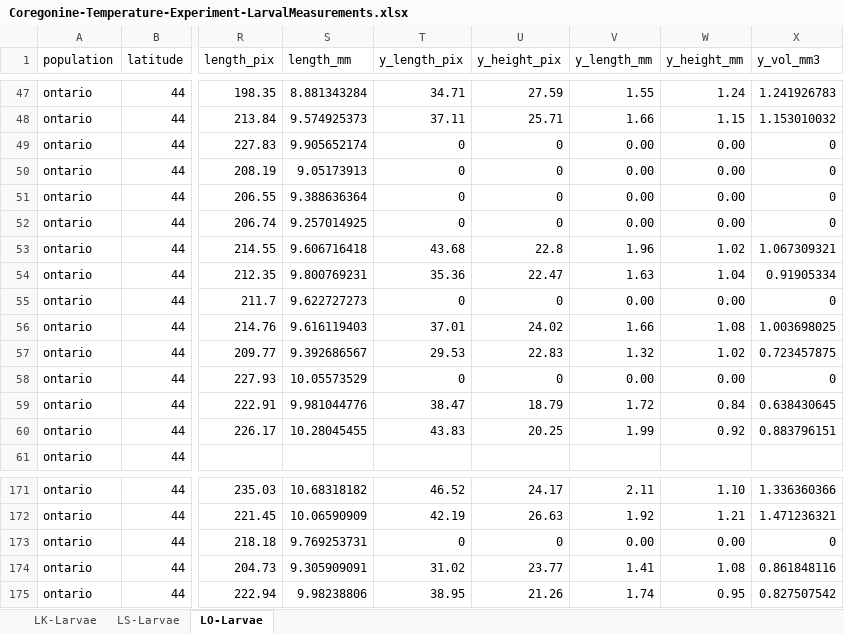
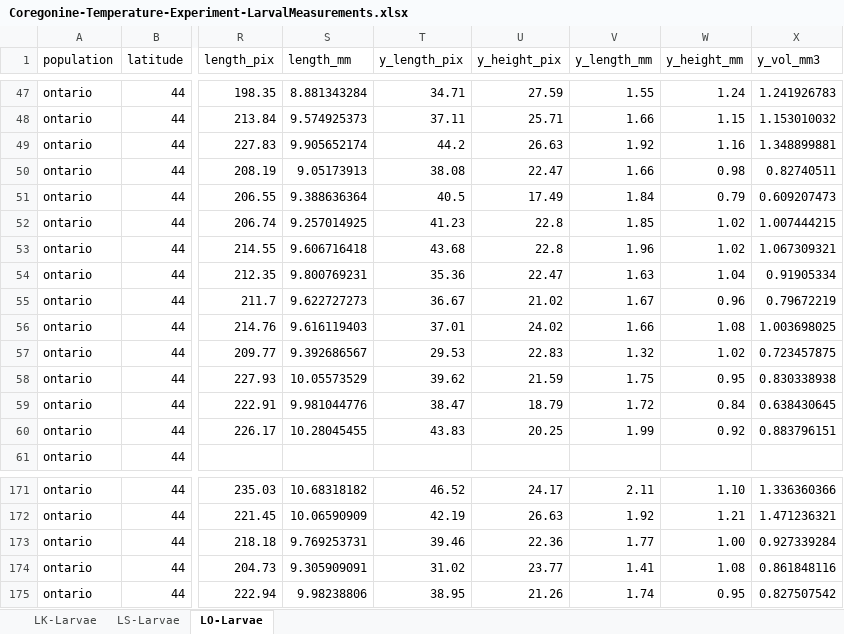
Before and after one commit to taylorstewart/Stewart-et-al-2021---Coregonine-Temp-Embryo, an Excel workbook: data/Coregonine-Temperature-Experiment-LarvalMeasurements.xlsx, sheet LO-Larvae, drawn as a sheet; only a part is shown, gaps mark what is left out; values as stored, in another font and other column widths than the file's, no cell formats; the diff covers the shown part only; the diff names each change by its address in the sheet, - before the commit and + after, or states it on an @@ line.

```diff
--- a/data/Coregonine-Temperature-Experiment-LarvalMeasurements.xlsx (sheet LO-Larvae)
+++ b/data/Coregonine-Temperature-Experiment-LarvalMeasurements.xlsx (sheet LO-Larvae)
-T49 (y_length_pix): 0
+T49 (y_length_pix): 44.2
-U49 (y_height_pix): 0
+U49 (y_height_pix): 26.63
-V49 (y_length_mm): 0.00
+V49 (y_length_mm): 1.92
-W49 (y_height_mm): 0.00
+W49 (y_height_mm): 1.16
-X49 (y_vol_mm3): 0
+X49 (y_vol_mm3): 1.348899881
-T50 (y_length_pix): 0
+T50 (y_length_pix): 38.08
-U50 (y_height_pix): 0
+U50 (y_height_pix): 22.47
-V50 (y_length_mm): 0.00
+V50 (y_length_mm): 1.66
-W50 (y_height_mm): 0.00
+W50 (y_height_mm): 0.98
-X50 (y_vol_mm3): 0
+X50 (y_vol_mm3): 0.82740511
-T51 (y_length_pix): 0
+T51 (y_length_pix): 40.5
-U51 (y_height_pix): 0
+U51 (y_height_pix): 17.49
-V51 (y_length_mm): 0.00
+V51 (y_length_mm): 1.84
-W51 (y_height_mm): 0.00
+W51 (y_height_mm): 0.79
-X51 (y_vol_mm3): 0
+X51 (y_vol_mm3): 0.609207473
-T52 (y_length_pix): 0
+T52 (y_length_pix): 41.23
-U52 (y_height_pix): 0
+U52 (y_height_pix): 22.8
-V52 (y_length_mm): 0.00
+V52 (y_length_mm): 1.85
-W52 (y_height_mm): 0.00
+W52 (y_height_mm): 1.02
-X52 (y_vol_mm3): 0
+X52 (y_vol_mm3): 1.007444215
-T55 (y_length_pix): 0
+T55 (y_length_pix): 36.67
-U55 (y_height_pix): 0
+U55 (y_height_pix): 21.02
-V55 (y_length_mm): 0.00
+V55 (y_length_mm): 1.67
-W55 (y_height_mm): 0.00
+W55 (y_height_mm): 0.96
-X55 (y_vol_mm3): 0
+X55 (y_vol_mm3): 0.79672219
-T58 (y_length_pix): 0
+T58 (y_length_pix): 39.62
-U58 (y_height_pix): 0
+U58 (y_height_pix): 21.59
-V58 (y_length_mm): 0.00
+V58 (y_length_mm): 1.75
-W58 (y_height_mm): 0.00
+W58 (y_height_mm): 0.95
-X58 (y_vol_mm3): 0
+X58 (y_vol_mm3): 0.830338938
-T173 (y_length_pix): 0
+T173 (y_length_pix): 39.46
-U173 (y_height_pix): 0
+U173 (y_height_pix): 22.36
-V173 (y_length_mm): 0.00
+V173 (y_length_mm): 1.77
-W173 (y_height_mm): 0.00
+W173 (y_height_mm): 1.00
-X173 (y_vol_mm3): 0
+X173 (y_vol_mm3): 0.927339284
```
Also changed, not shown: 517 edited cells elsewhere in this sheet, sheet LS-Larvae, cell formats, hidden cells, 2 other files.
